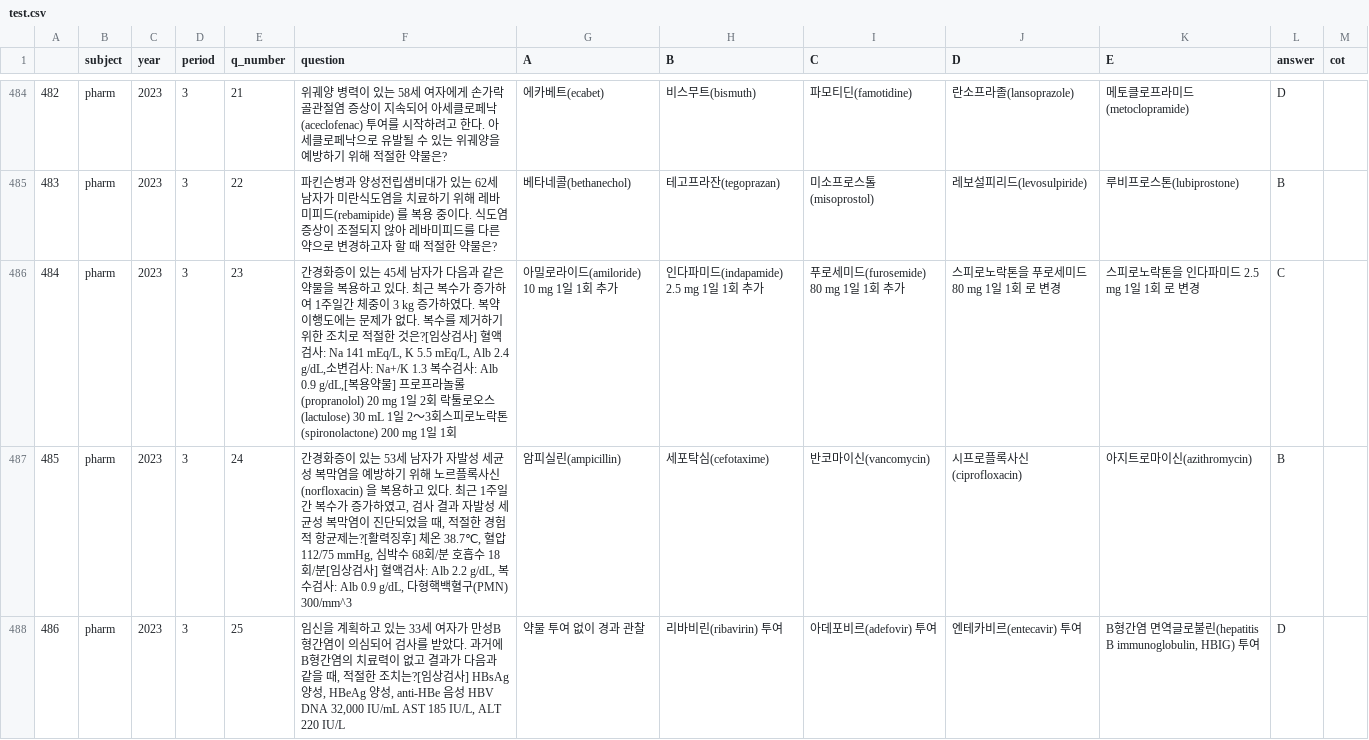
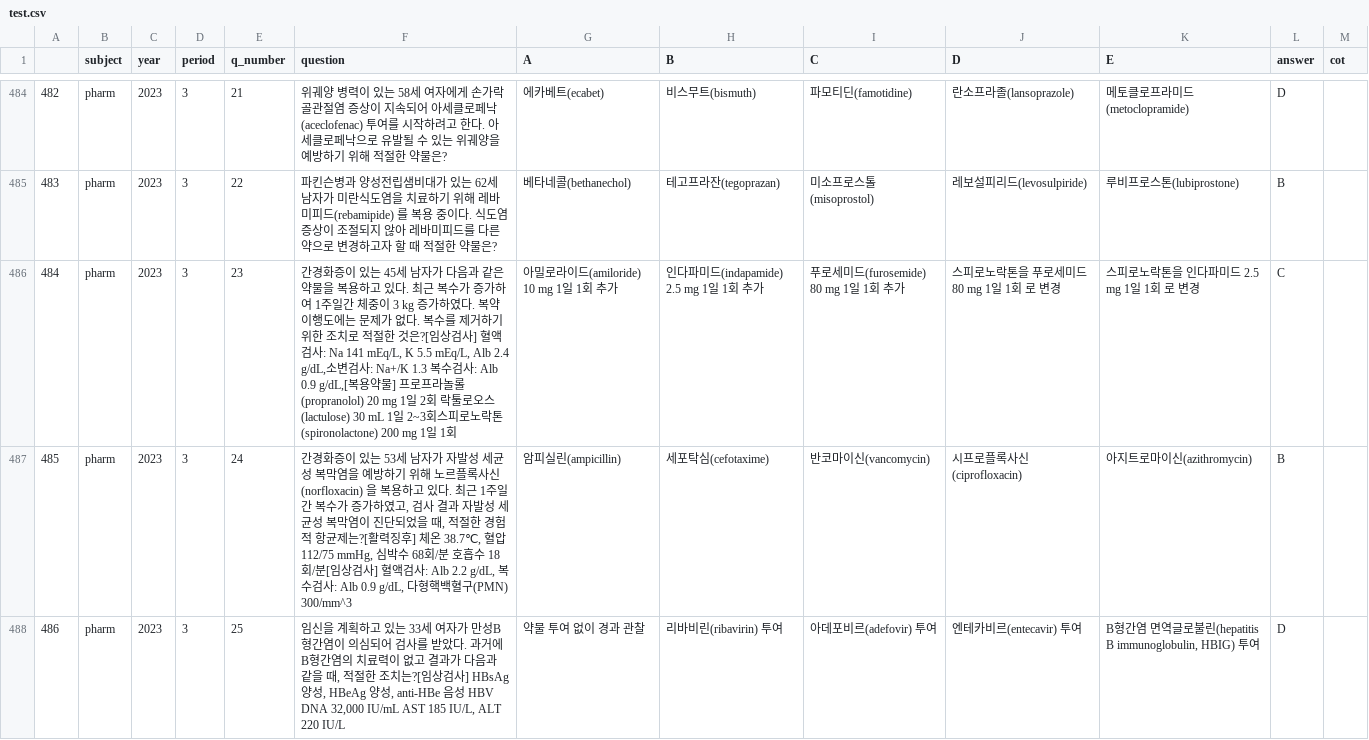
Before and after one commit to Jung-YongHan/sLLM, a CSV file: raw_data/KorMedMCQA/pharm/test.csv, drawn as a sheet; only a part is shown, gaps mark what is left out; the diff covers the shown part only.

```diff
--- a/raw_data/KorMedMCQA/pharm/test.csv
+++ b/raw_data/KorMedMCQA/pharm/test.csv
@@ -485,3 +485,3 @@
 483,pharm,2023,3,22,파킨슨병과 양성전립샘비대가 있는 62세 남자가 미란식도염을 치료하기 위해 레바미피드(rebamipide) 를 복용 중이다. 식도염 증상이 조절되지 않아 레바미피드를 다른 약으로 변경하고자 할 때 적절한 약물은?,베타네콜(bethanechol),테고프라잔(tegoprazan),미소프로스톨(misoprostol),레보설피리드(levosulpiride),루비프로스톤(lubiprostone),B,
-484,pharm,2023,3,23,"간경화증이 있는 45세 남자가 다음과 같은 약물을 복용하고 있다. 최근 복수가 증가하여 1주일간 체중이 3 kg 증가하였다. 복약이행도에는 문제가 없다. 복수를 제거하기 위한 조치로 적절한 것은?[임상검사] 혈액검사: Na 141 mEq/L, K 5.5 mEq/L, Alb 2.4 g/dL,소변검사: Na+/K 1.3 복수검사: Alb 0.9 g/dL,[복용약물] 프로프라놀롤(propranolol) 20 mg 1일 2회 락툴로오스(lactulose) 30 mL 1일 2～3회스피로노락톤(spironolactone) 200 mg 1일 1회 ",아밀로라이드(amiloride) 10 mg 1일 1회 추가,인다파미드(indapamide) 2.5 mg 1일 1회 추가,푸로세미드(furosemide) 80 mg 1일 1회 추가,스피로노락톤을 푸로세미드 80 mg 1일 1회 로 변경,스피로노락톤을 인다파미드 2.5 mg 1일 1회 로 변경,C,
+484,pharm,2023,3,23,"간경화증이 있는 45세 남자가 다음과 같은 약물을 복용하고 있다. 최근 복수가 증가하여 1주일간 체중이 3 kg 증가하였다. 복약이행도에는 문제가 없다. 복수를 제거하기 위한 조치로 적절한 것은?[임상검사] 혈액검사: Na 141 mEq/L, K 5.5 mEq/L, Alb 2.4 g/dL,소변검사: Na+/K 1.3 복수검사: Alb 0.9 g/dL,[복용약물] 프로프라놀롤(propranolol) 20 mg 1일 2회 락툴로오스(lactulose) 30 mL 1일 2~3회스피로노락톤(spironolactone) 200 mg 1일 1회 ",아밀로라이드(amiloride) 10 mg 1일 1회 추가,인다파미드(indapamide) 2.5 mg 1일 1회 추가,푸로세미드(furosemide) 80 mg 1일 1회 추가,스피로노락톤을 푸로세미드 80 mg 1일 1회 로 변경,스피로노락톤을 인다파미드 2.5 mg 1일 1회 로 변경,C,
 485,pharm,2023,3,24,"간경화증이 있는 53세 남자가 자발성 세균성 복막염을 예방하기 위해 노르플록사신(norfloxacin) 을 복용하고 있다. 최근 1주일간 복수가 증가하였고, 검사 결과 자발성 세균성 복막염이 진단되었을 때, 적절한 경험적 항균제는?[활력징후] 체온 38.7℃, 혈압 112/75 mmHg, 심박수 68회/분 호흡수 18회/분[임상검사] 혈액검사: Alb 2.2 g/dL, 복수검사: Alb 0.9 g/dL, 다형핵백혈구(PMN) 300/mm^3 ",암피실린(ampicillin),세포탁심(cefotaxime),반코마이신(vancomycin),시프로플록사신(ciprofloxacin),아지트로마이신(azithromycin),B,
```
Also changed, not shown: 25 edited cells elsewhere in this file, raw_data/KorMedMCQA/doctor/test.csv, raw_data/KorMedMCQA/doctor/valid.csv, 47 other files.
